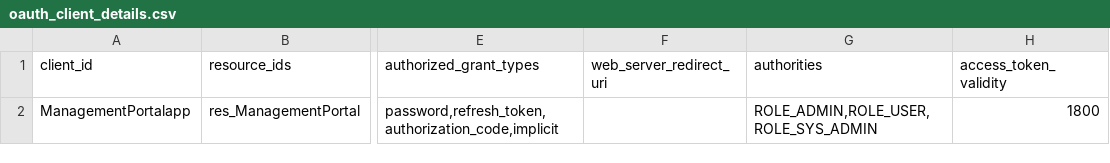
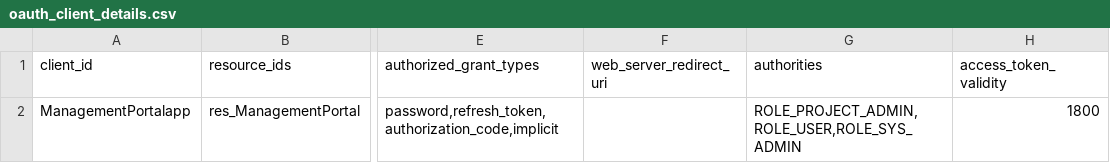
Before and after one commit to RADAR-base/ManagementPortal, a CSV file: src/main/resources/config/liquibase/oauth_client_details.csv, drawn as a sheet; only a part is shown, gaps mark what is left out; the diff names each change by its address in the sheet, - before the commit and + after, or states it on an @@ line.

Commit message:
and project_admin role and promote it equal to admin role Protect all the create/delete resources to admin, project_admin roles

```diff
--- a/src/main/resources/config/liquibase/oauth_client_details.csv
+++ b/src/main/resources/config/liquibase/oauth_client_details.csv
-G2 (authorities): ROLE_ADMIN,ROLE_USER,ROLE_SYS_ADMIN
+G2 (authorities): ROLE_PROJECT_ADMIN,ROLE_USER,ROLE_SYS_ADMIN
```
Also changed, not shown: 27 other files.
